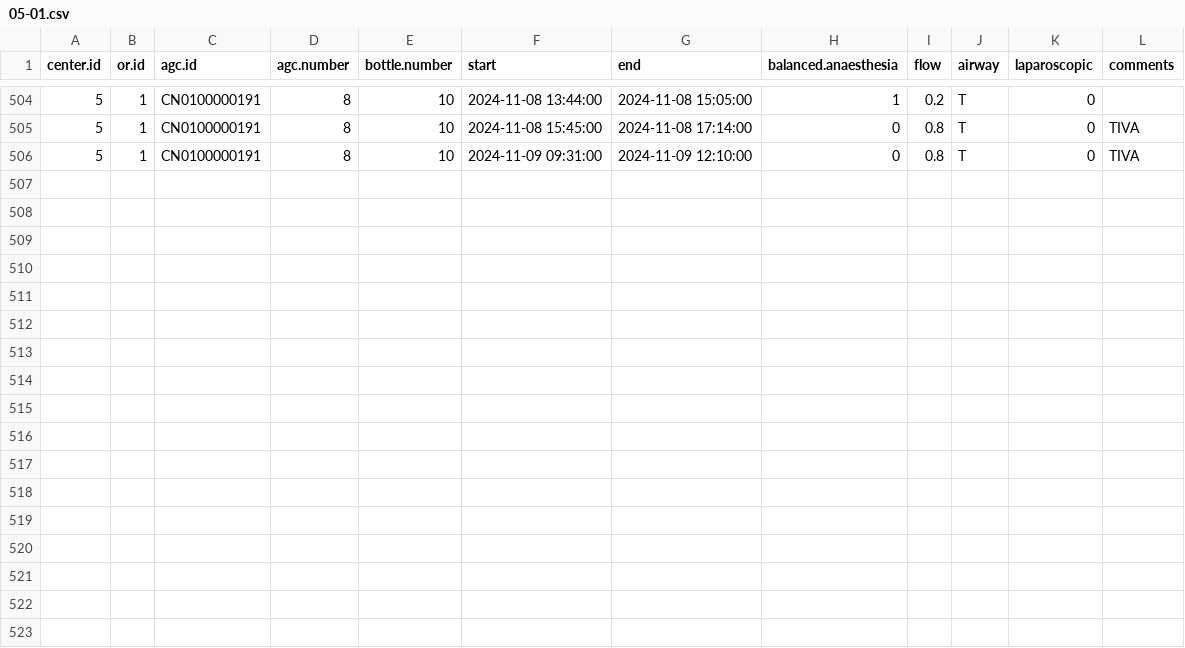
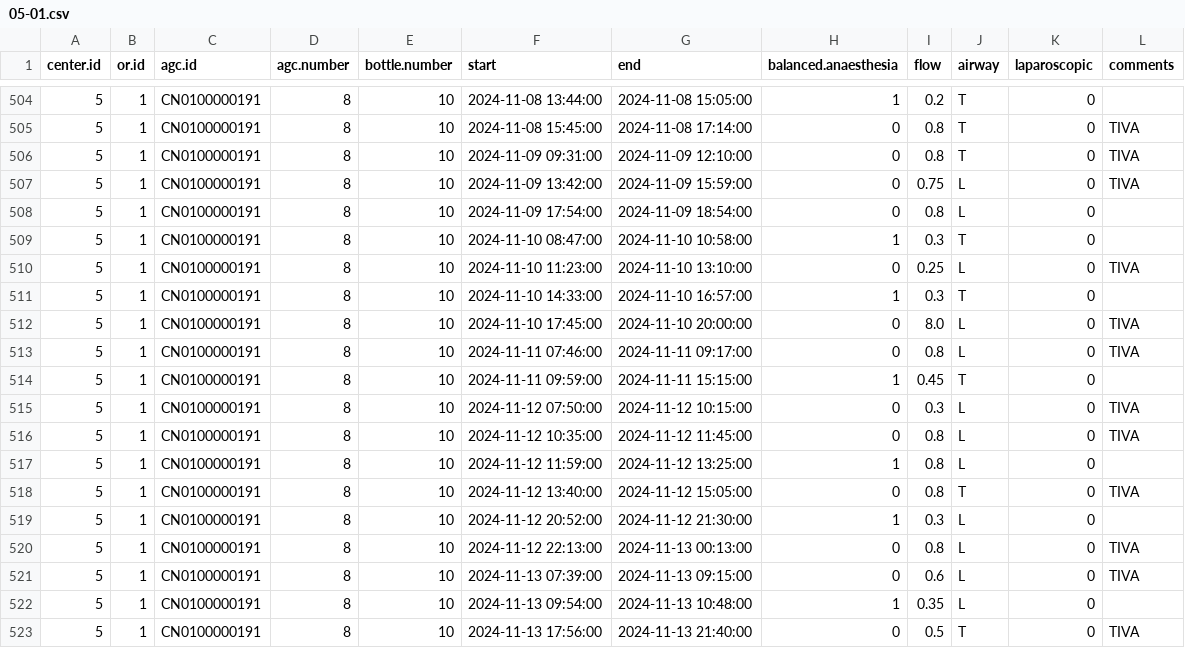
Before and after one commit to umg-minai/vct-or-mc, a CSV file: raw-data/crfs/05-01.csv, drawn as a sheet; only a part is shown, gaps mark what is left out.

```diff
--- a/raw-data/crfs/05-01.csv
+++ b/raw-data/crfs/05-01.csv
@@ -506 +506,18 @@ center.id,or.id,agc.id,agc.number,bottle.number,start,end,balanced.anaesthesia,f
 5,1,CN0100000191,8,10,2024-11-09 09:31:00,2024-11-09 12:10:00,0,0.8,T,0,TIVA
+5,1,CN0100000191,8,10,2024-11-09 13:42:00,2024-11-09 15:59:00,0,0.75,L,0,TIVA
+5,1,CN0100000191,8,10,2024-11-09 17:54:00,2024-11-09 18:54:00,0,0.8,L,0,
+5,1,CN0100000191,8,10,2024-11-10 08:47:00,2024-11-10 10:58:00,1,0.3,T,0,
+5,1,CN0100000191,8,10,2024-11-10 11:23:00,2024-11-10 13:10:00,0,0.25,L,0,TIVA
+5,1,CN0100000191,8,10,2024-11-10 14:33:00,2024-11-10 16:57:00,1,0.3,T,0,
+5,1,CN0100000191,8,10,2024-11-10 17:45:00,2024-11-10 20:00:00,0,8.0,L,0,TIVA
+5,1,CN0100000191,8,10,2024-11-11 07:46:00,2024-11-11 09:17:00,0,0.8,L,0,TIVA
+5,1,CN0100000191,8,10,2024-11-11 09:59:00,2024-11-11 15:15:00,1,0.45,T,0,
+5,1,CN0100000191,8,10,2024-11-12 07:50:00,2024-11-12 10:15:00,0,0.3,L,0,TIVA
+5,1,CN0100000191,8,10,2024-11-12 10:35:00,2024-11-12 11:45:00,0,0.8,L,0,TIVA
+5,1,CN0100000191,8,10,2024-11-12 11:59:00,2024-11-12 13:25:00,1,0.8,L,0,
+5,1,CN0100000191,8,10,2024-11-12 13:40:00,2024-11-12 15:05:00,0,0.8,T,0,TIVA
+5,1,CN0100000191,8,10,2024-11-12 20:52:00,2024-11-12 21:30:00,1,0.3,L,0,
+5,1,CN0100000191,8,10,2024-11-12 22:13:00,2024-11-13 00:13:00,0,0.8,L,0,TIVA
+5,1,CN0100000191,8,10,2024-11-13 07:39:00,2024-11-13 09:15:00,0,0.6,L,0,TIVA
+5,1,CN0100000191,8,10,2024-11-13 09:54:00,2024-11-13 10:48:00,1,0.35,L,0,
+5,1,CN0100000191,8,10,2024-11-13 17:56:00,2024-11-13 21:40:00,0,0.5,T,0,TIVA
```
Also changed, not shown: raw-data/crfs/01-02.csv, raw-data/crfs/05-02.csv, 1 other file.
